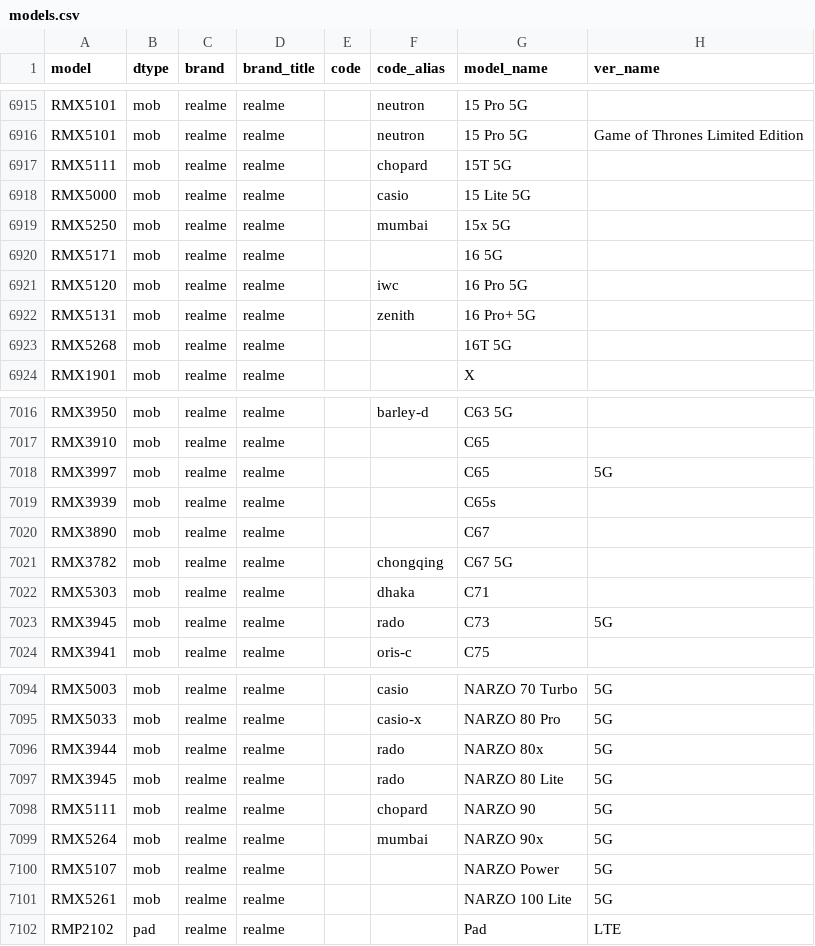
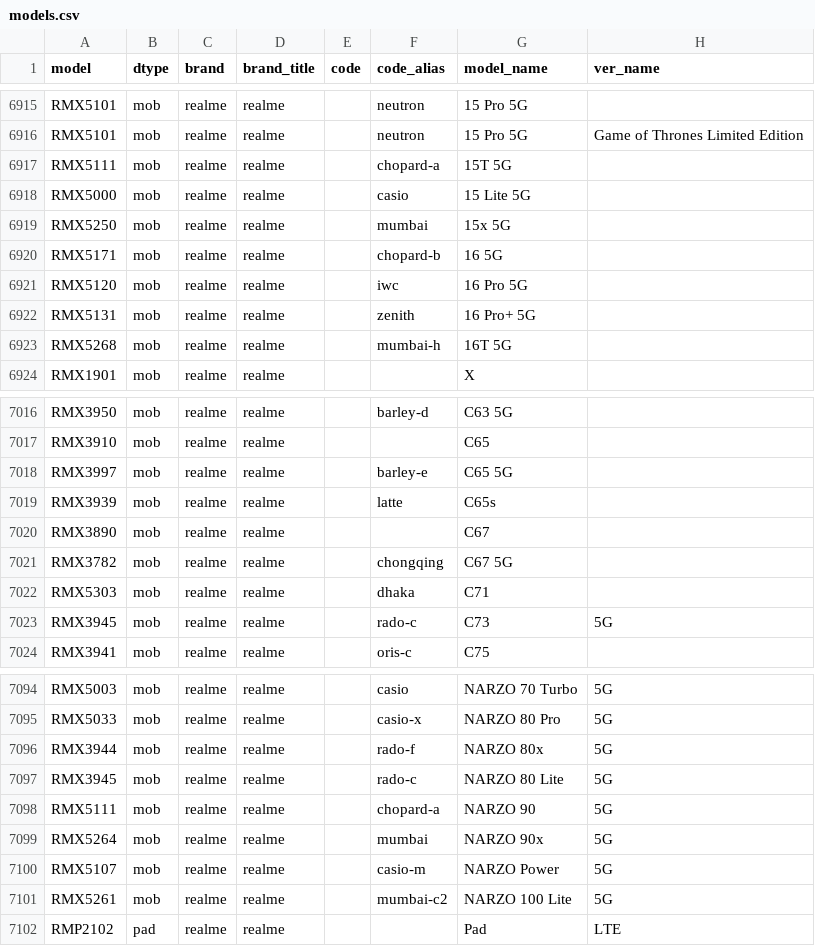
Before and after one commit to ITxiao6666/MobileModels-csv, a CSV file: models.csv, drawn as a sheet; only a part is shown, gaps mark what is left out; the diff covers the shown part only.

Commit message:
Sync with MobileModels 916dad3fa64e14841d64847ae63008a28ef9d489

```diff
--- a/models.csv
+++ b/models.csv
@@ -6916,9 +6916,9 @@ RMX5101,mob,realme,realme,,neutron,15 Pro 5G,
 RMX5101,mob,realme,realme,,neutron,15 Pro 5G,Game of Thrones Limited Edition
-RMX5111,mob,realme,realme,,chopard,15T 5G,
+RMX5111,mob,realme,realme,,chopard-a,15T 5G,
 RMX5000,mob,realme,realme,,casio,15 Lite 5G,
 RMX5250,mob,realme,realme,,mumbai,15x 5G,
-RMX5171,mob,realme,realme,,,16 5G,
+RMX5171,mob,realme,realme,,chopard-b,16 5G,
 RMX5120,mob,realme,realme,,iwc,16 Pro 5G,
 RMX5131,mob,realme,realme,,zenith,16 Pro+ 5G,
-RMX5268,mob,realme,realme,,,16T 5G,
+RMX5268,mob,realme,realme,,mumbai-h,16T 5G,
 RMX1901,mob,realme,realme,,,X,
@@ -7017,4 +7017,4 @@ RMX3950,mob,realme,realme,,barley-d,C63 5G,
 RMX3910,mob,realme,realme,,,C65,
-RMX3997,mob,realme,realme,,,C65,5G
-RMX3939,mob,realme,realme,,,C65s,
+RMX3997,mob,realme,realme,,barley-e,C65 5G,
+RMX3939,mob,realme,realme,,latte,C65s,
 RMX3890,mob,realme,realme,,,C67,
@@ -7022,3 +7022,3 @@ RMX3782,mob,realme,realme,,chongqing,C67 5G,
 RMX5303,mob,realme,realme,,dhaka,C71,
-RMX3945,mob,realme,realme,,rado,C73,5G
+RMX3945,mob,realme,realme,,rado-c,C73,5G
 RMX3941,mob,realme,realme,,oris-c,C75,
@@ -7095,8 +7095,8 @@ RMX5003,mob,realme,realme,,casio,NARZO 70 Turbo,5G
 RMX5033,mob,realme,realme,,casio-x,NARZO 80 Pro,5G
-RMX3944,mob,realme,realme,,rado,NARZO 80x,5G
-RMX3945,mob,realme,realme,,rado,NARZO 80 Lite,5G
-RMX5111,mob,realme,realme,,chopard,NARZO 90,5G
+RMX3944,mob,realme,realme,,rado-f,NARZO 80x,5G
+RMX3945,mob,realme,realme,,rado-c,NARZO 80 Lite,5G
+RMX5111,mob,realme,realme,,chopard-a,NARZO 90,5G
 RMX5264,mob,realme,realme,,mumbai,NARZO 90x,5G
-RMX5107,mob,realme,realme,,,NARZO Power,5G
-RMX5261,mob,realme,realme,,,NARZO 100 Lite,5G
+RMX5107,mob,realme,realme,,casio-m,NARZO Power,5G
+RMX5261,mob,realme,realme,,mumbai-c2,NARZO 100 Lite,5G
 RMP2102,pad,realme,realme,,,Pad,LTE
```
Also changed, not shown: 8 edited cells elsewhere in this file, 1 other file.
